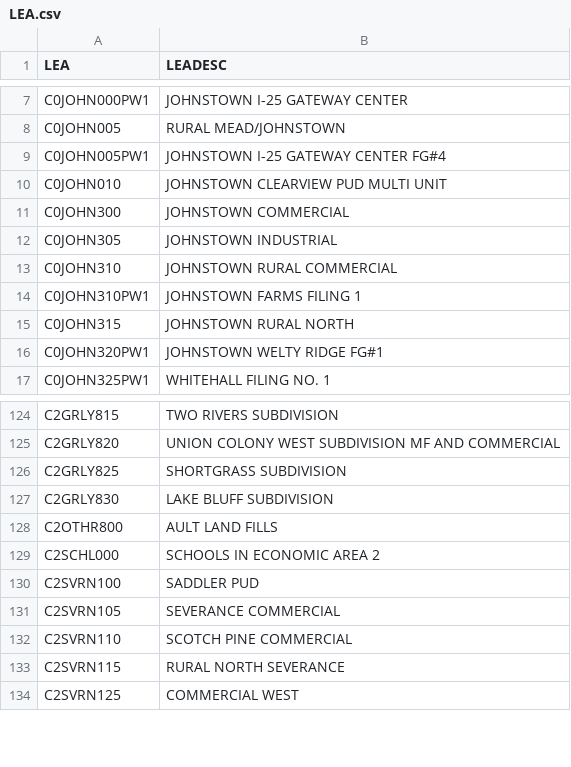
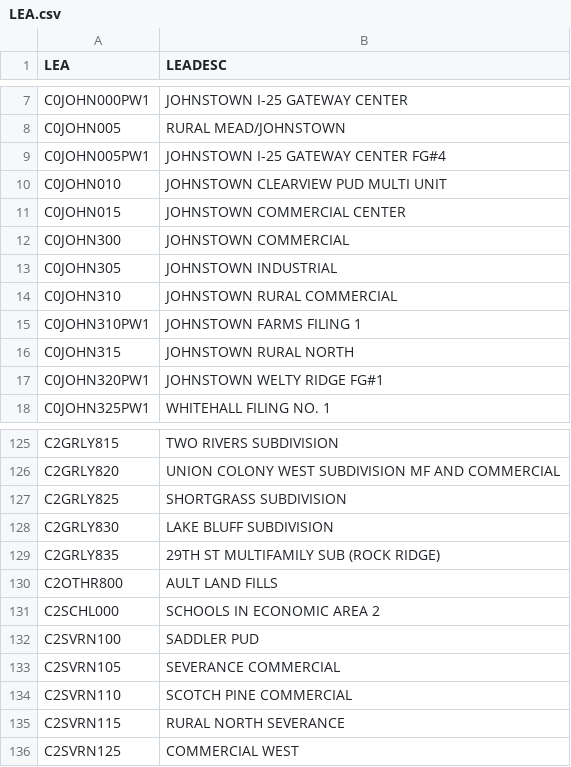
Before and after one commit to bmannlein/Property-Search-Data, a CSV file: LEA.csv, drawn as a sheet; only a part is shown, gaps mark what is left out.

```diff
--- a/LEA.csv
+++ b/LEA.csv
@@ -10,2 +10,3 @@
 "C0JOHN010","JOHNSTOWN CLEARVIEW PUD MULTI UNIT"
+"C0JOHN015","JOHNSTOWN COMMERCIAL CENTER"
 "C0JOHN300","JOHNSTOWN COMMERCIAL"
@@ -127,2 +128,3 @@
 "C2GRLY830","LAKE BLUFF SUBDIVISION"
+"C2GRLY835","29TH ST MULTIFAMILY SUB (ROCK RIDGE)"
 "C2OTHR800","AULT LAND FILLS"
```
Also changed, not shown: AuthGroup.csv, Levy_Totals.csv, 2 other files.
